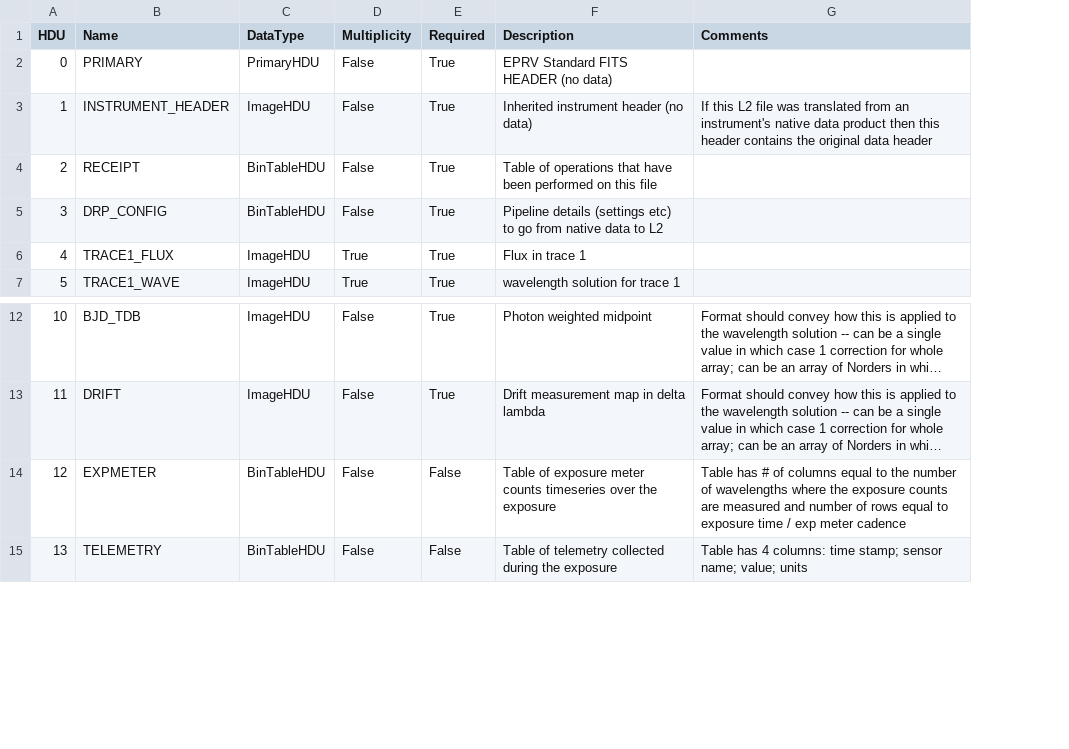
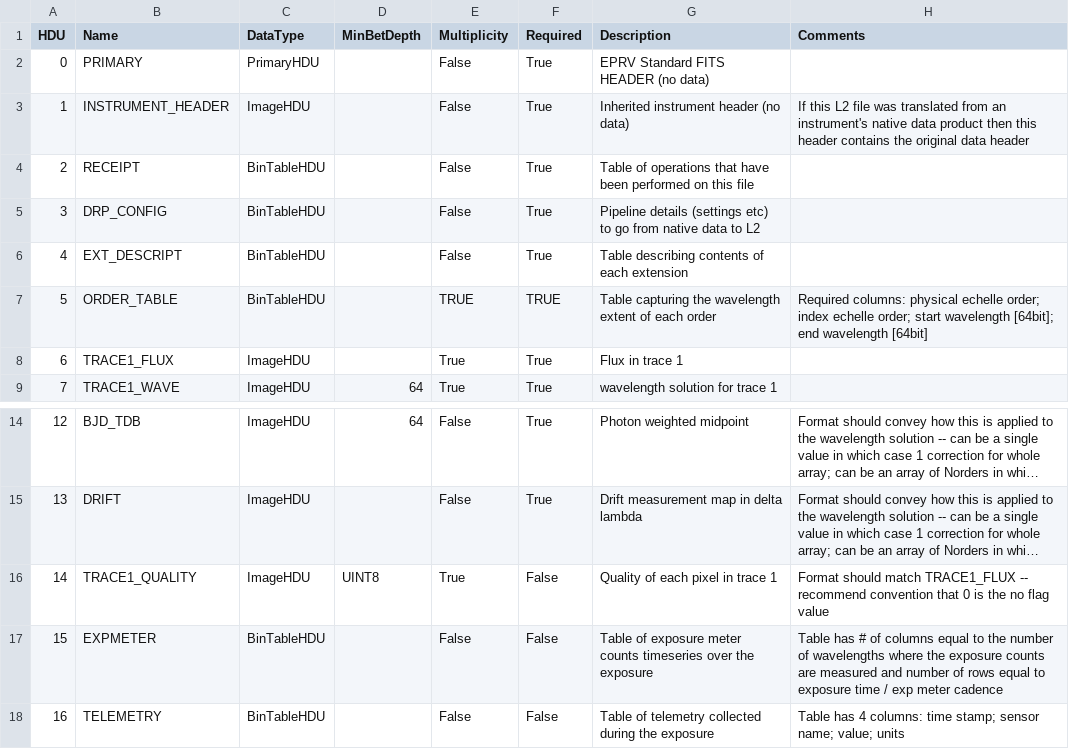
Before and after one commit to EPRV-RCN/RVData, a CSV file: rvdata/core/models/config/L2-extensions.csv, drawn as a sheet; only a part is shown, gaps mark what is left out; long unchanged cells end in …; addresses are those after the commit; the diff names each change by its address in the sheet, - before the commit and + after, or states it on an @@ line.

Commit message:
L2/3/4 extension files update
Updating L2/3/4 extension .csv files following March 2025 meeting

```diff
--- a/rvdata/core/models/config/L2-extensions.csv
+++ b/rvdata/core/models/config/L2-extensions.csv
+column D (MinBetDepth), row 9: 64; row 14: 64
+row 6: 4 | EXT_DESCRIPT | BinTableHDU |  | False | True | Table describing contents of each extension
+row 7: 5 | ORDER_TABLE | BinTableHDU |  | TRUE | TRUE | Table capturing the wavelength extent of each order | Required columns: physical echelle order; index echelle order; start wavelength [64bit]; end wavelength [64bit]
@@ column A (HDU) renumbered from row 8 down @@
+row 16: 14 | TRACE1_QUALITY | ImageHDU | UINT8 | True | False | Quality of each pixel in trace 1 | Format should match TRACE1_FLUX -- recommend convention that 0 is the no flag value
```
